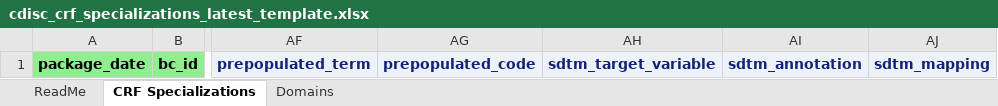
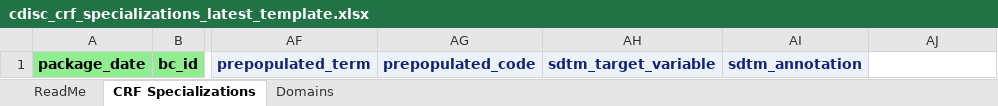
Before and after one commit to cdisc-org/COSMoS, an Excel workbook: scripts/templates/cdisc_crf_specializations_latest_template.xlsx, sheet CRF Specializations, drawn as a sheet; only a part is shown, gaps mark what is left out; values as stored, in another font and other column widths than the file's, no borders; the diff names each change by its address in the sheet, - before the commit and + after, or states it on an @@ line.

```diff
--- a/scripts/templates/cdisc_crf_specializations_latest_template.xlsx (sheet CRF Specializations)
+++ b/scripts/templates/cdisc_crf_specializations_latest_template.xlsx (sheet CRF Specializations)
-AJ1: sdtm_mapping
+AJ1: (empty)
-AJ1 fill: #EDF2F9
+AJ1 fill: none
```
Also changed, not shown: curation/draft/cdisc_crf_specializations_draft.xlsx, curation/draft/crf/CRF_QRS_6MWT.xlsx, 2 other files.
